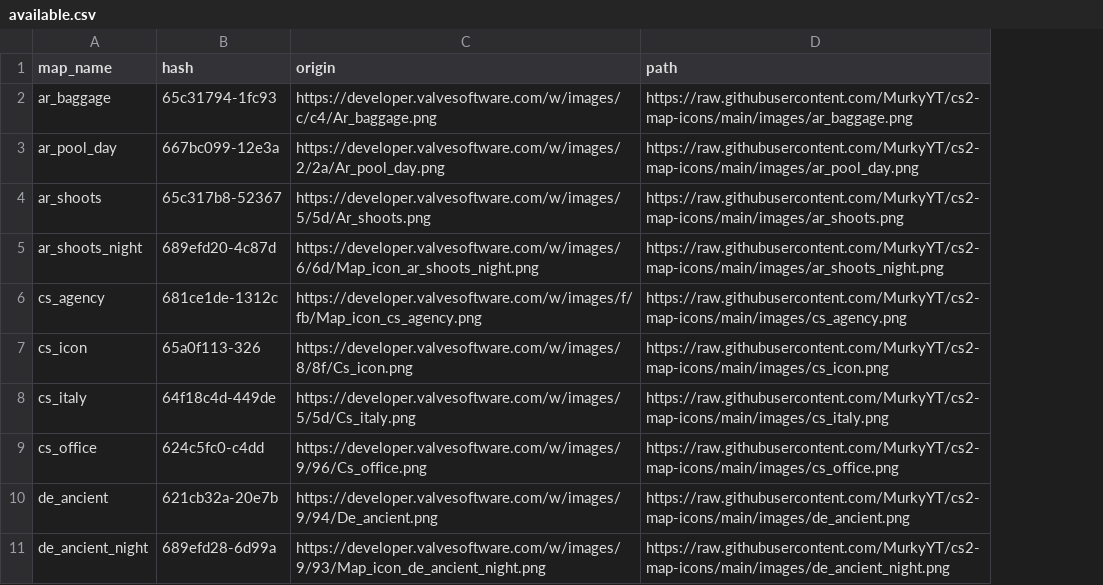
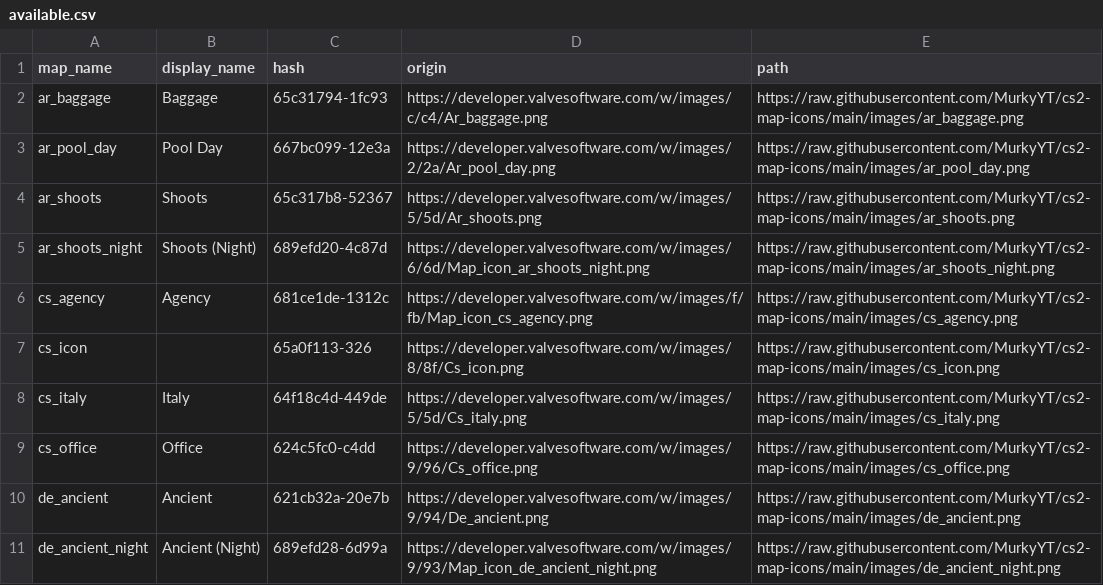
Before and after one commit to MurkyYT/cs2-map-icons, a CSV file: data/available.csv, drawn as a sheet; only a part is shown; the diff names each change by its address in the sheet, - before the commit and + after, or states it on an @@ line.

Commit message:
feat(maps): added display name

```diff
--- a/data/available.csv
+++ b/data/available.csv
+column B (display_name), rows 2-11: Baggage | Pool Day | Shoots | Shoots (Night) | Agency |  | Italy | Office | Ancient | Ancient (Night)
```
Also changed, not shown: 6 other files.
